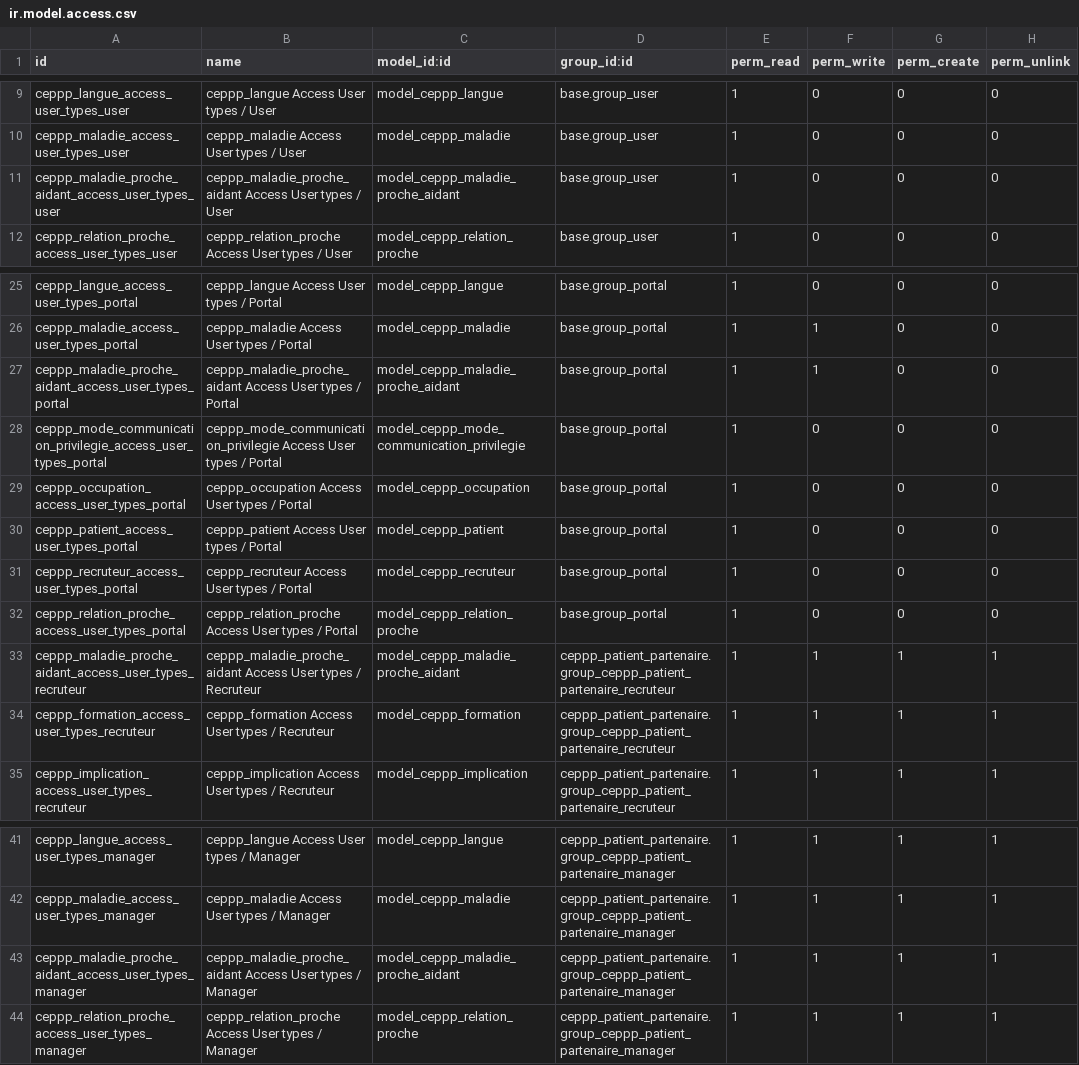
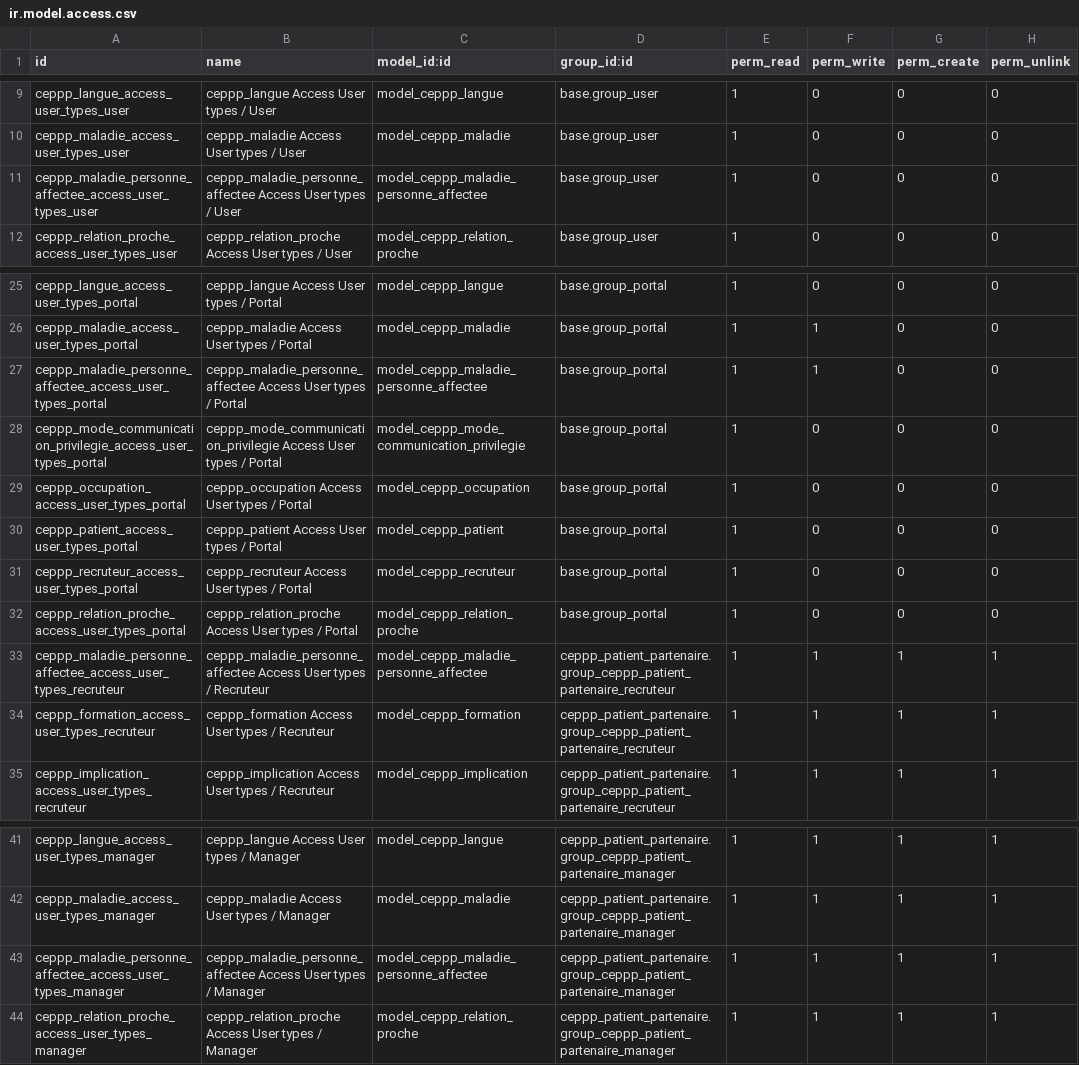
Before and after one commit to SanteLibre/erplibre-ceppp-addons, a CSV file: ceppp_patient_partenaire/security/ir.model.access.csv, drawn as a sheet; only a part is shown, gaps mark what is left out.

Commit message:
[UPD] ceppp: replace maladie proche aidant to maladie personne affectee

```diff
--- a/ceppp_patient_partenaire/security/ir.model.access.csv
+++ b/ceppp_patient_partenaire/security/ir.model.access.csv
@@ -10,3 +10,3 @@ ceppp_langue_access_user_types_user,ceppp_langue Access User types / User,model_
 ceppp_maladie_access_user_types_user,ceppp_maladie Access User types / User,model_ceppp_maladie,base.group_user,1,0,0,0
-ceppp_maladie_proche_aidant_access_user_types_user,ceppp_maladie_proche_aidant Access User types / User,model_ceppp_maladie_proche_aidant,base.group_user,1,0,0,0
+ceppp_maladie_personne_affectee_access_user_types_user,ceppp_maladie_personne_affectee Access User types / User,model_ceppp_maladie_personne_affectee,base.group_user,1,0,0,0
 ceppp_relation_proche_access_user_types_user,ceppp_relation_proche Access User types / User,model_ceppp_relation_proche,base.group_user,1,0,0,0
@@ -26,3 +26,3 @@ ceppp_langue_access_user_types_portal,ceppp_langue Access User types / Portal,mo
 ceppp_maladie_access_user_types_portal,ceppp_maladie Access User types / Portal,model_ceppp_maladie,base.group_portal,1,1,0,0
-ceppp_maladie_proche_aidant_access_user_types_portal,ceppp_maladie_proche_aidant Access User types / Portal,model_ceppp_maladie_proche_aidant,base.group_portal,1,1,0,0
+ceppp_maladie_personne_affectee_access_user_types_portal,ceppp_maladie_personne_affectee Access User types / Portal,model_ceppp_maladie_personne_affectee,base.group_portal,1,1,0,0
 ceppp_mode_communication_privilegie_access_user_types_portal,ceppp_mode_communication_privilegie Access User types / Portal,model_ceppp_mode_communication_privilegie,base.group_portal,1,0,0,0
@@ -32,3 +32,3 @@ ceppp_recruteur_access_user_types_portal,ceppp_recruteur Access User types / Por
 ceppp_relation_proche_access_user_types_portal,ceppp_relation_proche Access User types / Portal,model_ceppp_relation_proche,base.group_portal,1,0,0,0
-ceppp_maladie_proche_aidant_access_user_types_recruteur,ceppp_maladie_proche_aidant Access User types / Recruteur,model_ceppp_maladie_proche_aidant,ceppp_patient_partenaire.group_ceppp_patient_partenaire_recruteur,1,1,1,1
+ceppp_maladie_personne_affectee_access_user_types_recruteur,ceppp_maladie_personne_affectee Access User types / Recruteur,model_ceppp_maladie_personne_affectee,ceppp_patient_partenaire.group_ceppp_patient_partenaire_recruteur,1,1,1,1
 ceppp_formation_access_user_types_recruteur,ceppp_formation Access User types / Recruteur,model_ceppp_formation,ceppp_patient_partenaire.group_ceppp_patient_partenaire_recruteur,1,1,1,1
@@ -42,3 +42,3 @@ ceppp_langue_access_user_types_manager,ceppp_langue Access User types / Manager,
 ceppp_maladie_access_user_types_manager,ceppp_maladie Access User types / Manager,model_ceppp_maladie,ceppp_patient_partenaire.group_ceppp_patient_partenaire_manager,1,1,1,1
-ceppp_maladie_proche_aidant_access_user_types_manager,ceppp_maladie_proche_aidant Access User types / Manager,model_ceppp_maladie_proche_aidant,ceppp_patient_partenaire.group_ceppp_patient_partenaire_manager,1,1,1,1
+ceppp_maladie_personne_affectee_access_user_types_manager,ceppp_maladie_personne_affectee Access User types / Manager,model_ceppp_maladie_personne_affectee,ceppp_patient_partenaire.group_ceppp_patient_partenaire_manager,1,1,1,1
 ceppp_relation_proche_access_user_types_manager,ceppp_relation_proche Access User types / Manager,model_ceppp_relation_proche,ceppp_patient_partenaire.group_ceppp_patient_partenaire_manager,1,1,1,1
```
Also changed, not shown: 15 other files.
